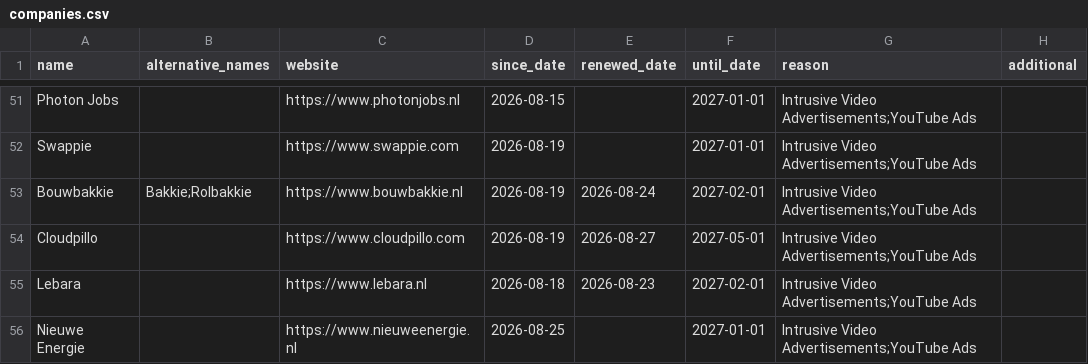
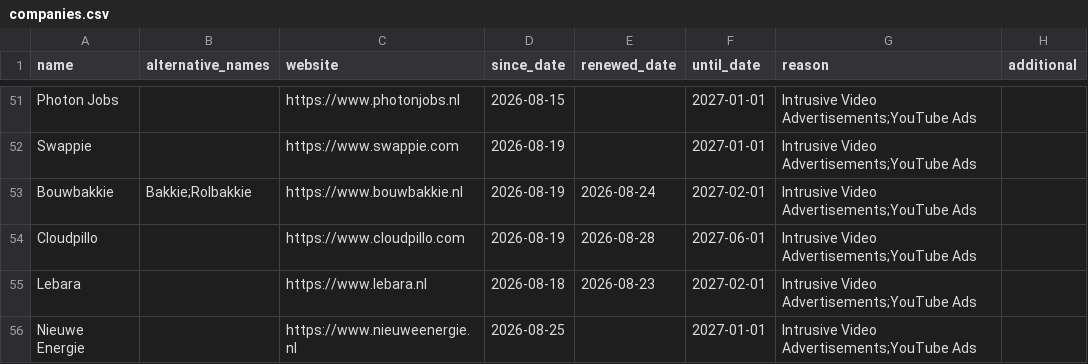
Before and after one commit to HNJAMeindersma/blacklist, a CSV file: companies.csv, drawn as a sheet; only a part is shown, gaps mark what is left out.

Commit message:
Update companies.csv

```diff
--- a/companies.csv
+++ b/companies.csv
@@ -53,3 +53,3 @@
 "Bouwbakkie","Bakkie;Rolbakkie","https://www.bouwbakkie.nl",2026-08-19,2026-08-24,2027-02-01,"Intrusive Video Advertisements;YouTube Ads",
-"Cloudpillo",,"https://www.cloudpillo.com",2026-08-19,2026-08-27,2027-05-01,"Intrusive Video Advertisements;YouTube Ads",
+"Cloudpillo",,"https://www.cloudpillo.com",2026-08-19,2026-08-28,2027-06-01,"Intrusive Video Advertisements;YouTube Ads",
 "Lebara",,"https://www.lebara.nl",2026-08-18,2026-08-23,2027-02-01,"Intrusive Video Advertisements;YouTube Ads",
```
